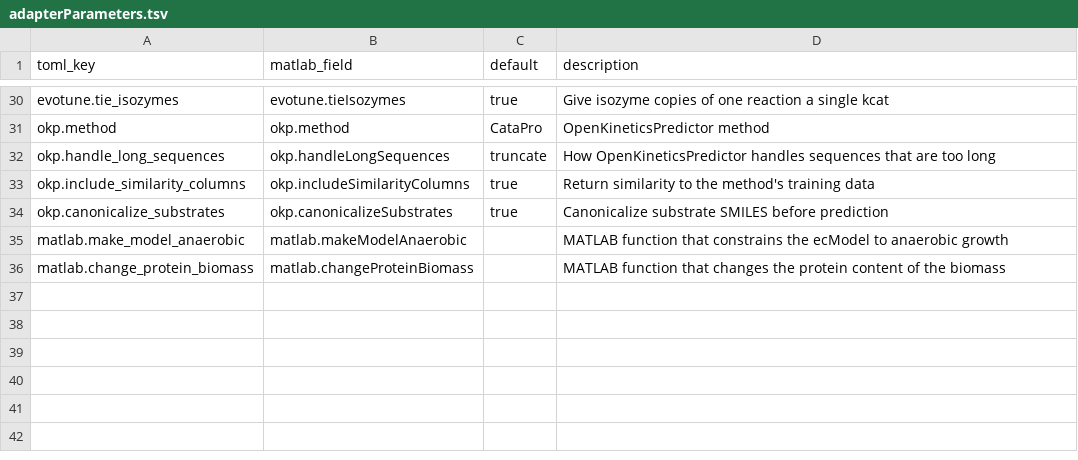
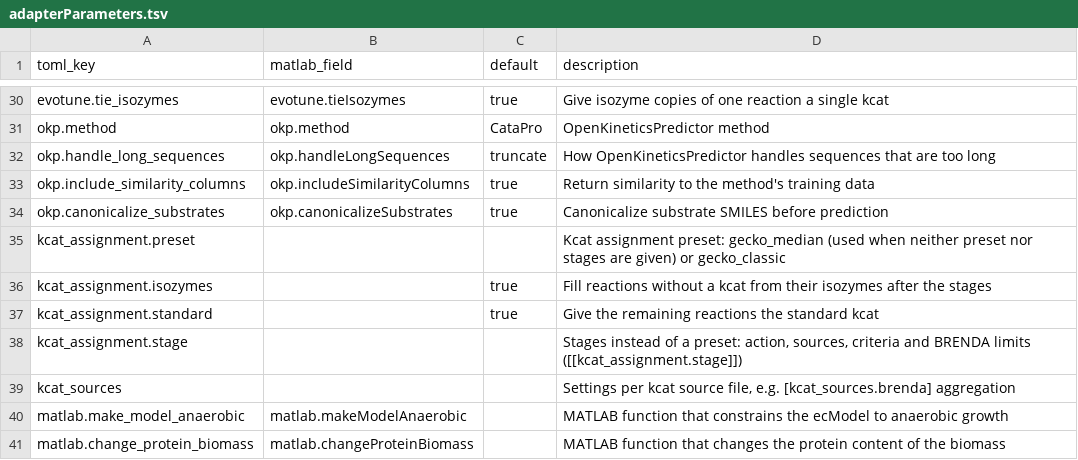
Before and after one commit to CompMetEng/GECKO, a TSV file: src/model_adapter/adapterParameters.tsv, drawn as a sheet; only a part is shown, gaps mark what is left out.

Commit message:
Assign kcats from the kcat source files, as model_adapter.toml sets (#9)
* Keep gathered kcats as kcat source files, one per source

Gathered kcats are written to data/kcats/<source>.tsv in the project,
keyed by conventional reaction and enzyme set rather than model.ec.rxns,
so a file stays valid when the ecModel is rebuilt and applies to full and
light models alike. geckopy reads and writes the same files.

- kcatsFromBrenda, kcatsFromDLKcat and kcatsFromOKP gather one source each,
  with that source's own options, and write its file. OKP keeps a job and
  a result per method, and only uses a stored result of the current job.
- saveKcatSource writes any kcat list; readKcatSource reads a file;
  loadKcatSource maps a file to a model and reports rows with an invalid
  kcat, rows that fit no reaction, and rows that match only part of an
  enzyme set.
- getEcRxnKeys gives the conventional reaction and enzyme set of every
  model.ec reaction.
- fetchOpenKineticsPredictor takes the file to store the result in.

Original-commit: https://github.com/SysBioChalmers/GECKO/commit/f3a696cade6ea3129f036723954cff859212dbc1

* Assign kcats from the kcat source files, as model_adapter.toml sets

collectKcats decides one kcat per reaction from the files in data/kcats,
in the stages of [kcat_assignment] (a preset, or [[kcat_assignment.stage]]
tables), without changing the model, and writes
output/<model id>_kcatDecisions.tsv. assignKcats applies the decisions and
the kcat constraints. updateKcatSources gathers the source files the
configuration needs that are missing, or outdated against
[kcat_sources.<name>].

The default preset, gecko_median, orders custom kcats, the BRENDA median
of matches without EC wildcards at origins 1 to 4, DLKcat, then the other
BRENDA matches. gecko_classic keeps the GECKO 3 order with the BRENDA
maximum; the full_ecModel tutorial uses it and gives the same model as
before.

* Read kcat source files in loadKcatSource; no private helper folder

loadKcatSource reads the file itself and returns the header lines and the
rows as read in report.header and report.records; readKcatSource is gone.
The helpers of src/gather_kcats/private are local functions of the
functions that use them. kcatsFrom<Source> no longer check the file name
before gathering; saveKcatSource does when it writes.

```diff
--- a/src/model_adapter/adapterParameters.tsv
+++ b/src/model_adapter/adapterParameters.tsv
@@ -34,2 +34,7 @@ okp.include_similarity_columns	okp.includeSimilarityColumns	true	Return similari
 okp.canonicalize_substrates	okp.canonicalizeSubstrates	true	Canonicalize substrate SMILES before prediction
+kcat_assignment.preset			Kcat assignment preset: gecko_median (used when neither preset nor stages are given) or gecko_classic
+kcat_assignment.isozymes		true	Fill reactions without a kcat from their isozymes after the stages
+kcat_assignment.standard		true	Give the remaining reactions the standard kcat
+kcat_assignment.stage			Stages instead of a preset: action, sources, criteria and BRENDA limits ([[kcat_assignment.stage]])
+kcat_sources			Settings per kcat source file, e.g. [kcat_sources.brenda] aggregation
 matlab.make_model_anaerobic	matlab.makeModelAnaerobic		MATLAB function that constrains the ecModel to anaerobic growth
```
Also changed, not shown: 9 other files.
